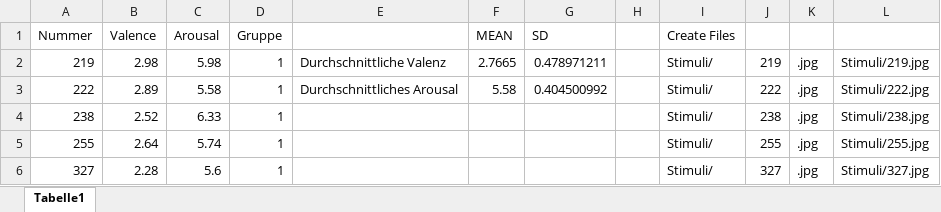
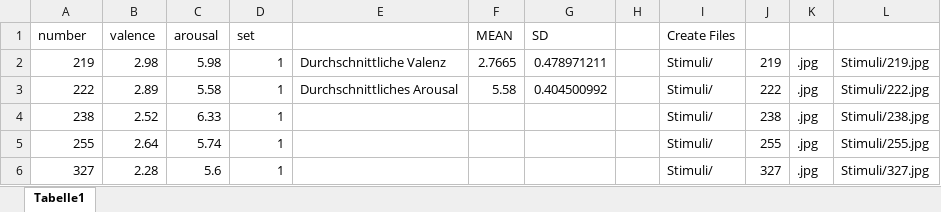
Before and after one commit to ChScheffel/CAD, an Excel workbook: 01_Paradigms/ER-ED/ER_ED/Stimuli/negative.xlsx, sheet Tabelle1, drawn as a sheet; only a part is shown; values as stored, in another font and other column widths than the file's, no cell formats; the diff names each change by its address in the sheet, - before the commit and + after, or states it on an @@ line.

Commit message:
renamed colums

```diff
--- a/01_Paradigms/ER-ED/ER_ED/Stimuli/negative.xlsx (sheet Tabelle1)
+++ b/01_Paradigms/ER-ED/ER_ED/Stimuli/negative.xlsx (sheet Tabelle1)
-A1: Nummer
+A1: number
-B1: Valence
+B1: valence
-C1: Arousal
+C1: arousal
-D1: Gruppe
+D1: set
```
Also changed, not shown: cell formats, 01_Paradigms/ER-ED/ER_ED/Stimuli/neutral.xlsx.
